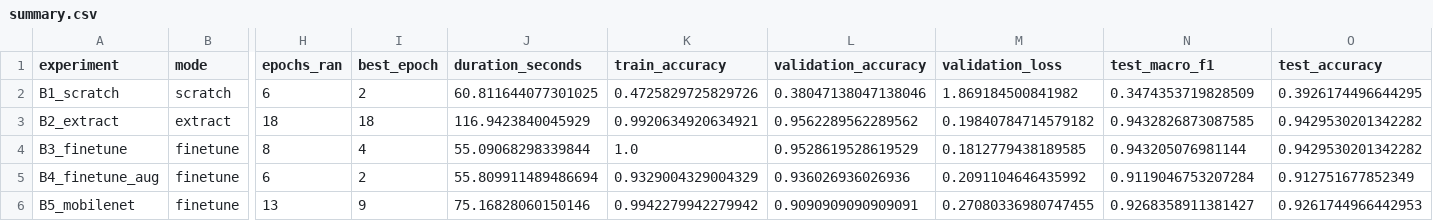
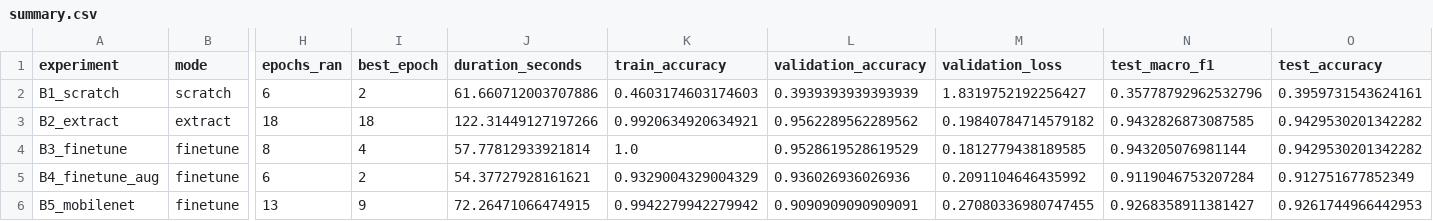
Before and after one commit to AxelS27/deeplearning-gslc, a CSV file: artifacts/summary.csv, drawn as a sheet; only a part is shown, gaps mark what is left out; the diff names each change by its address in the sheet, - before the commit and + after, or states it on an @@ line.

Commit message:
Update experiment notebook and results

```diff
--- a/artifacts/summary.csv
+++ b/artifacts/summary.csv
-J2 (duration_seconds): 60.811644077301025
+J2 (duration_seconds): 61.660712003707886
-K2 (train_accuracy): 0.4725829725829726
+K2 (train_accuracy): 0.4603174603174603
-L2 (validation_accuracy): 0.38047138047138046
+L2 (validation_accuracy): 0.3939393939393939
-M2 (validation_loss): 1.869184500841982
+M2 (validation_loss): 1.8319752192256427
-N2 (test_macro_f1): 0.3474353719828509
+N2 (test_macro_f1): 0.35778792962532796
-O2 (test_accuracy): 0.3926174496644295
+O2 (test_accuracy): 0.3959731543624161
-J3 (duration_seconds): 116.9423840045929
+J3 (duration_seconds): 122.31449127197266
-J4 (duration_seconds): 55.09068298339844
+J4 (duration_seconds): 57.77812933921814
-J5 (duration_seconds): 55.809911489486694
+J5 (duration_seconds): 54.37727928161621
-J6 (duration_seconds): 75.16828060150146
+J6 (duration_seconds): 72.26471066474915
```
Also changed, not shown: metrics.csv, 8 other files.
